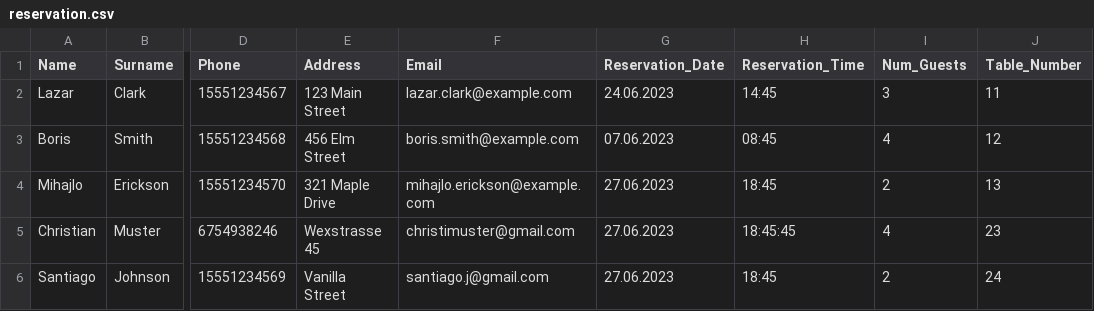
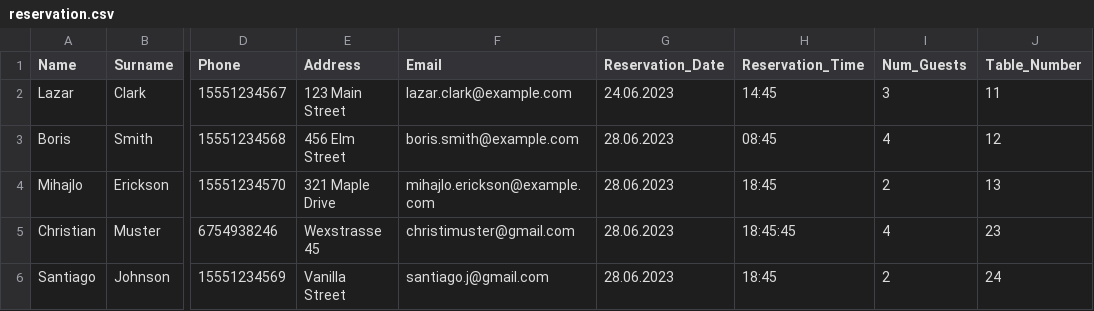
Before and after one commit to FHTW-HWSE/projekt-group3-project2, a CSV file: source/reservation.csv, drawn as a sheet; only a part is shown, gaps mark what is left out; the diff names each change by its address in the sheet, - before the commit and + after, or states it on an @@ line.

Commit message:
changes in csv file

```diff
--- a/source/reservation.csv
+++ b/source/reservation.csv
-G3 (Reservation_Date): 07.06.2023
+G3 (Reservation_Date): 28.06.2023
-G4:G6 (Reservation_Date): 27.06.2023
+G4:G6 (Reservation_Date): 28.06.2023
```
